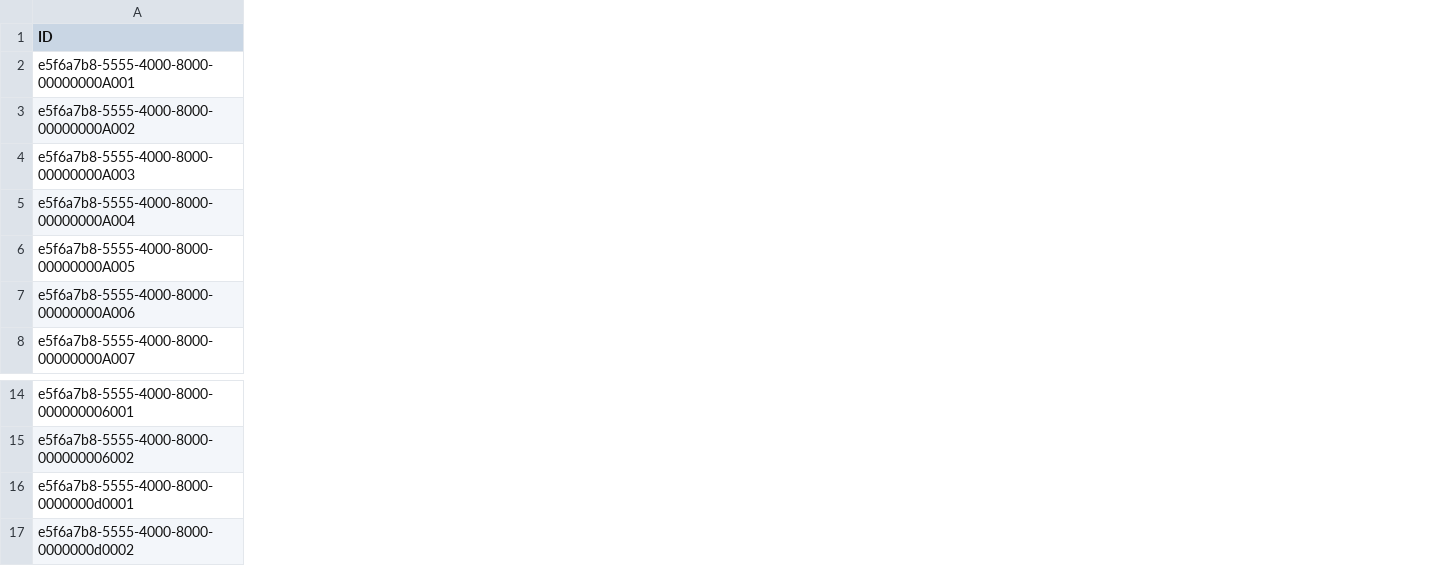
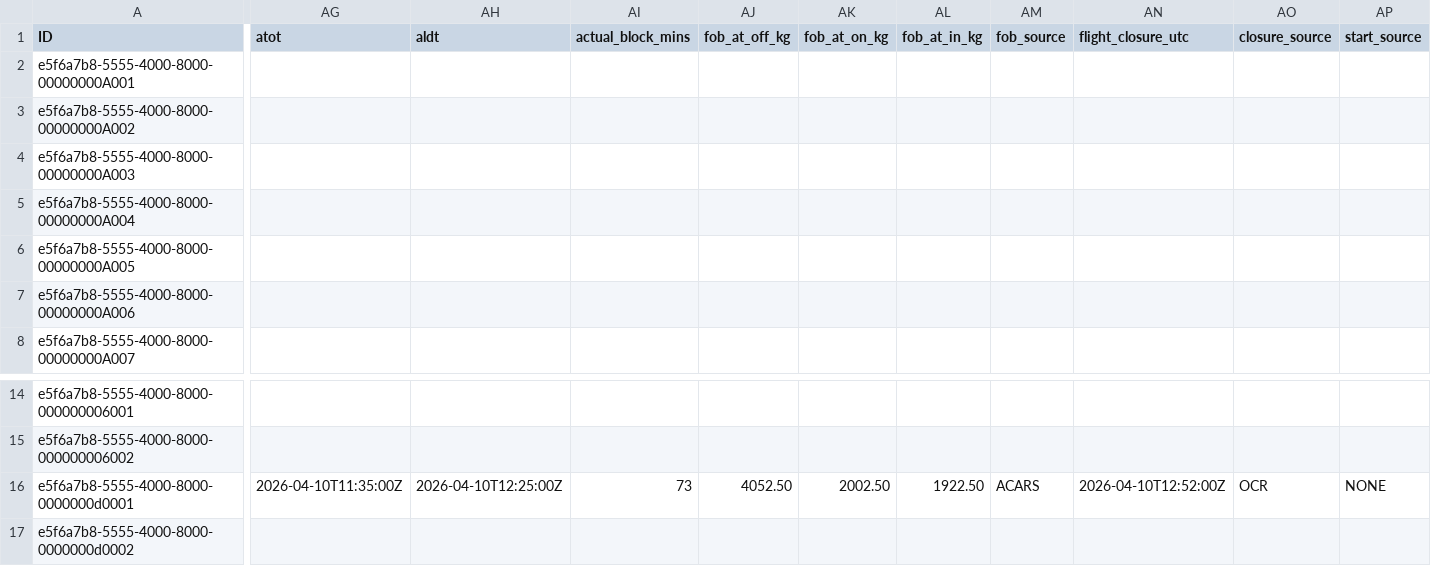
Before and after one commit to kalpesh0304/FuelSphere, a CSV file: db/data/fuelsphere-FLIGHT_SCHEDULE.csv, drawn as a sheet; only a part is shown, gaps mark what is left out; the diff covers the shown part only; the diff names each change by its address in the sheet, - before the commit and + after, or states it on an @@ line.

```diff
--- a/db/data/fuelsphere-FLIGHT_SCHEDULE.csv
+++ b/db/data/fuelsphere-FLIGHT_SCHEDULE.csv
+column AG (atot), row 16: 2026-04-10T11:35:00Z
+column AH (aldt), row 16: 2026-04-10T12:25:00Z
+column AI (actual_block_mins), row 16: 73
+column AJ (fob_at_off_kg), row 16: 4052.50
+column AK (fob_at_on_kg), row 16: 2002.50
+column AL (fob_at_in_kg), row 16: 1922.50
+column AM (fob_source), row 16: ACARS
+column AN (flight_closure_utc), row 16: 2026-04-10T12:52:00Z
+column AO (closure_source), row 16: OCR
+column AP (start_source), row 16: NONE
```
Also changed, not shown: 9 edited cells elsewhere in this file, db/data/fuelsphere-FUEL_BURNS.csv, db/data/fuelsphere-FUEL_DELIVERIES.csv, 6 other files.
